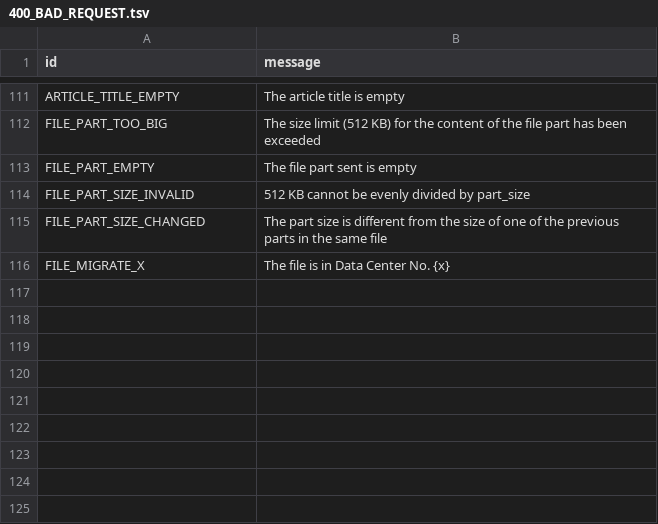
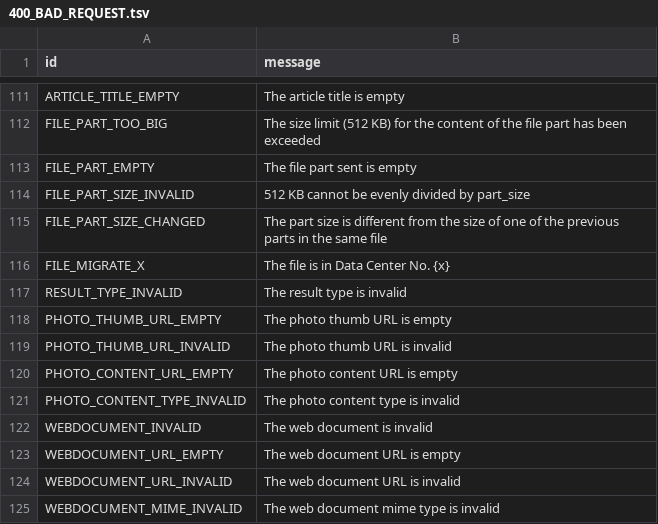
Before and after one commit to pyrogram/pyrogram, a TSV file: compiler/error/source/400_BAD_REQUEST.tsv, drawn as a sheet; only a part is shown, gaps mark what is left out.

Commit message:
Add new RPCErrors

```diff
--- a/compiler/error/source/400_BAD_REQUEST.tsv
+++ b/compiler/error/source/400_BAD_REQUEST.tsv
@@ -116 +116,10 @@ FILE_PART_SIZE_CHANGED	The part size is different from the size of one of the pr
 FILE_MIGRATE_X	The file is in Data Center No. {x}
+RESULT_TYPE_INVALID	The result type is invalid
+PHOTO_THUMB_URL_EMPTY	The photo thumb URL is empty
+PHOTO_THUMB_URL_INVALID	The photo thumb URL is invalid
+PHOTO_CONTENT_URL_EMPTY	The photo content URL is empty
+PHOTO_CONTENT_TYPE_INVALID	The photo content type is invalid
+WEBDOCUMENT_INVALID	The web document is invalid
+WEBDOCUMENT_URL_EMPTY	The web document URL is empty
+WEBDOCUMENT_URL_INVALID	The web document URL is invalid
+WEBDOCUMENT_MIME_INVALID	The web document mime type is invalid
```
